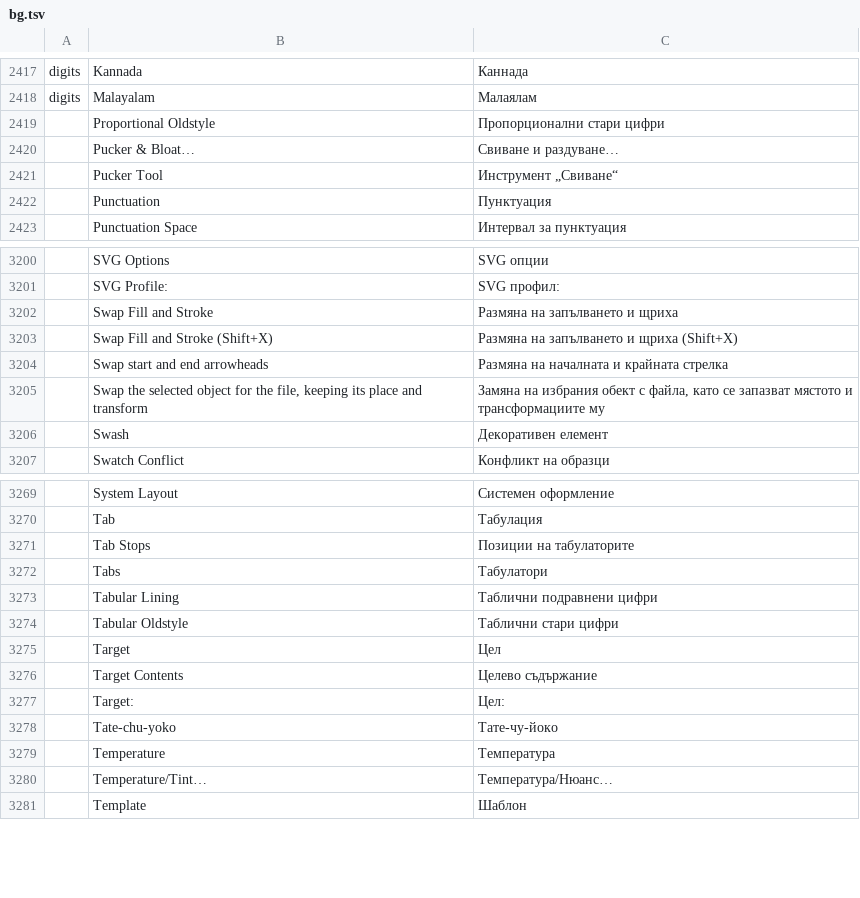
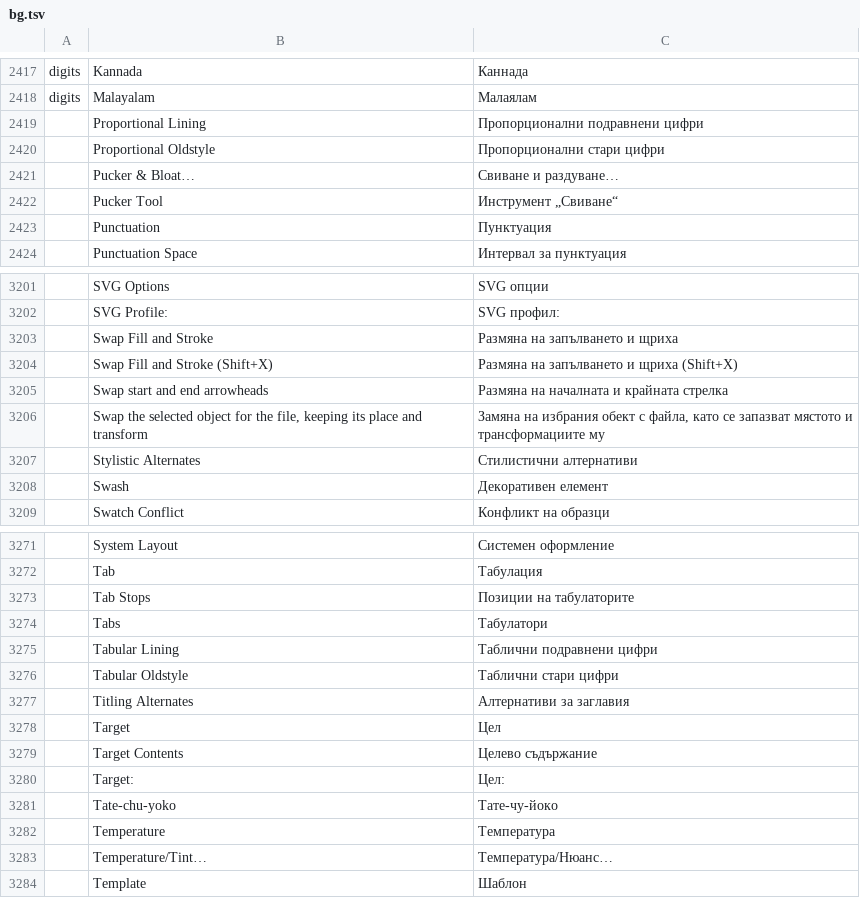
Before and after one commit to FredApps/vectorcraft, a TSV file: crates/ui-egui/src/i18n/bg.tsv, drawn as a sheet; only a part is shown, gaps mark what is left out.

```diff
--- a/crates/ui-egui/src/i18n/bg.tsv
+++ b/crates/ui-egui/src/i18n/bg.tsv
@@ -2418,2 +2418,3 @@ digits	Kannada	Каннада
 digits	Malayalam	Малаялам
+	Proportional Lining	Пропорционални подравнени цифри
 	Proportional Oldstyle	Пропорционални стари цифри
@@ -3205,2 +3206,3 @@ digits	Malayalam	Малаялам
 	Swap the selected object for the file, keeping its place and transform	Замяна на избрания обект с файла, като се запазват мястото и трансформациите му
+	Stylistic Alternates	Стилистични алтернативи
 	Swash	Декоративен елемент
@@ -3274,2 +3276,3 @@ digits	Malayalam	Малаялам
 	Tabular Oldstyle	Таблични стари цифри
+	Titling Alternates	Алтернативи за заглавия
 	Target	Цел
```
Also changed, not shown: crates/ui-egui/src/i18n/el.tsv, crates/ui-egui/src/i18n/ka.tsv, 25 other files.
